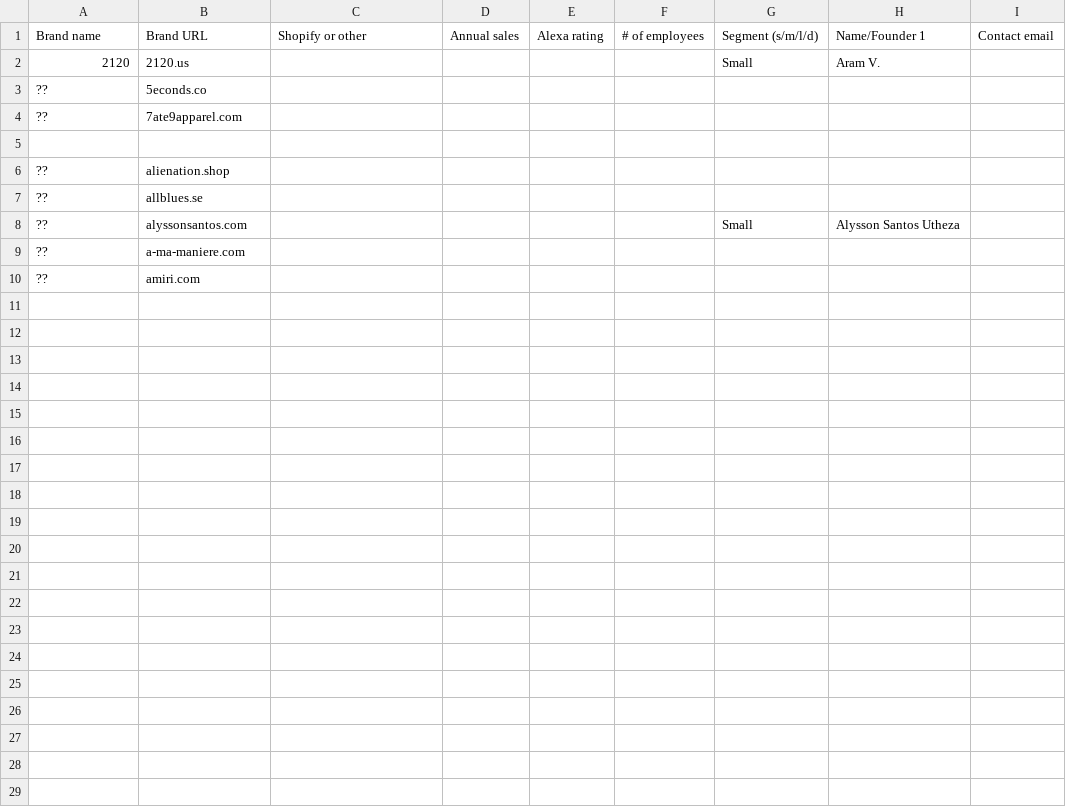
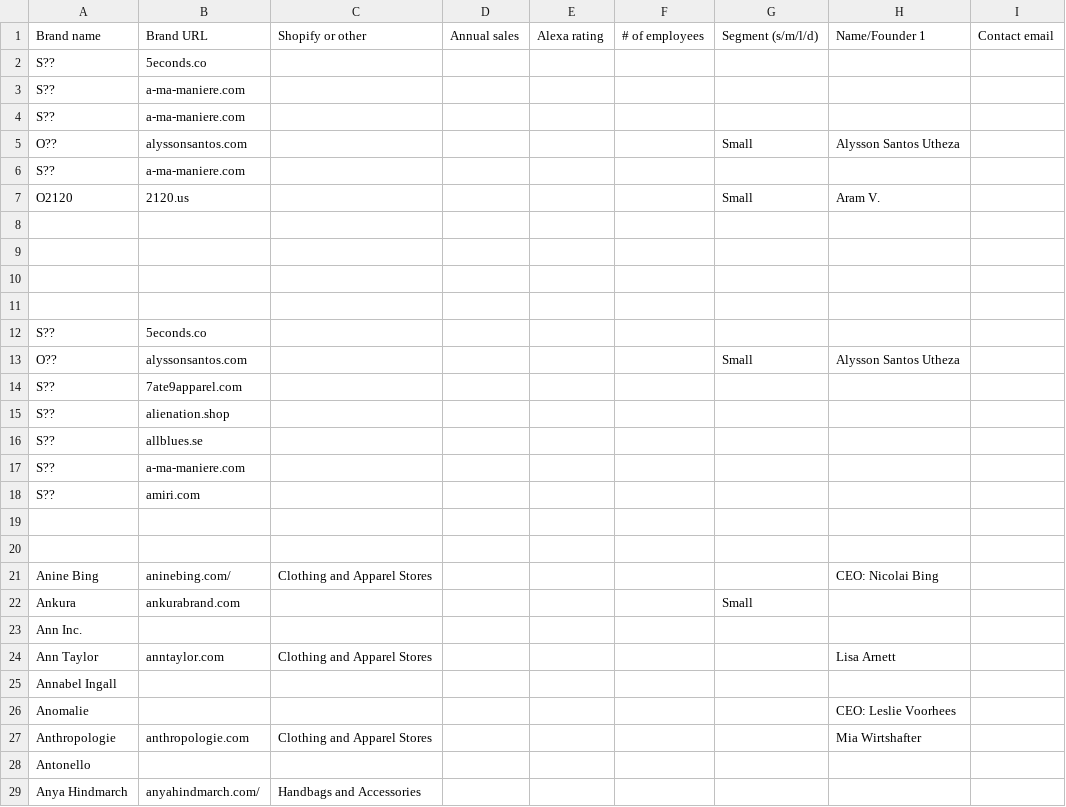
Before and after one commit to jenaalsup/scrape_brand_stats, a CSV file: test copy.csv, drawn as a sheet; only a part is shown; the diff covers the shown part only.

```diff
--- a/test copy.csv
+++ b/test copy.csv
@@ -1,10 +1,29 @@
 Brand name,Brand URL,Shopify or other,Annual sales,Alexa rating,# of employees,Segment (s/m/l/d),Name/Founder 1,Contact email
-2120,2120.us,,,,,Small,Aram V.,
-??,5econds.co,,,,,,,
-??,7ate9apparel.com,,,,,,,
+S??,5econds.co,,,,,,,
+S??,a-ma-maniere.com,,,,,,,
+S??,a-ma-maniere.com,,,,,,,
+O??,alyssonsantos.com,,,,,Small,Alysson Santos Utheza,
+S??,a-ma-maniere.com,,,,,,,
+O2120,2120.us,,,,,Small,Aram V.,
 
-??,alienation.shop,,,,,,,
-??,allblues.se,,,,,,,
-??,alyssonsantos.com,,,,,Small,Alysson Santos Utheza,
-??,a-ma-maniere.com,,,,,,,
-??,amiri.com,,,,,,,
+
+
+
+S??,5econds.co,,,,,,,
+O??,alyssonsantos.com,,,,,Small,Alysson Santos Utheza,
+S??,7ate9apparel.com,,,,,,,
+S??,alienation.shop,,,,,,,
+S??,allblues.se,,,,,,,
+S??,a-ma-maniere.com,,,,,,,
+S??,amiri.com,,,,,,,
+
+
+Anine Bing,aninebing.com/,Clothing and Apparel Stores,,,,,CEO: Nicolai Bing,
+Ankura,ankurabrand.com,,,,,Small,,
+Ann Inc.,,,,,,,,
+Ann Taylor,anntaylor.com,Clothing and Apparel Stores,,,,,Lisa Arnett,
+Annabel Ingall,,,,,,,,
+Anomalie,,,,,,,CEO: Leslie Voorhees,
+Anthropologie,anthropologie.com,Clothing and Apparel Stores,,,,,Mia Wirtshafter,
+Antonello,,,,,,,,
+Anya Hindmarch,anyahindmarch.com/,Handbags and Accessories,,,,,,
```
Also changed, not shown: 2 added rows elsewhere in this file, test.csv, 4 other files.
